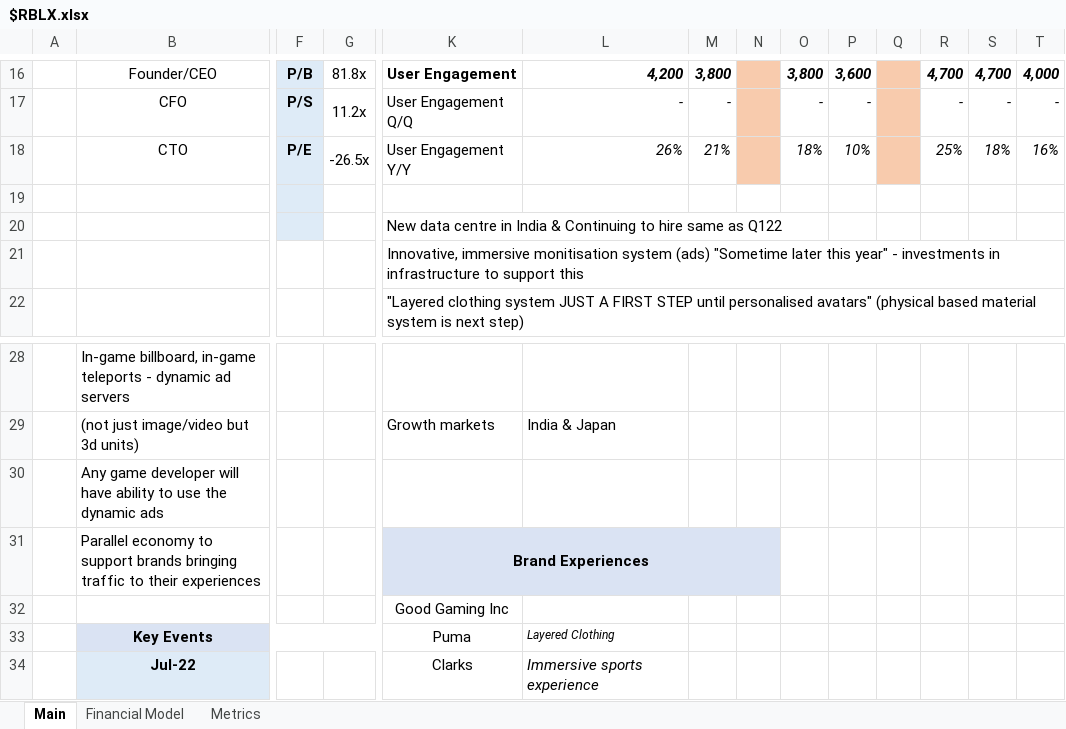
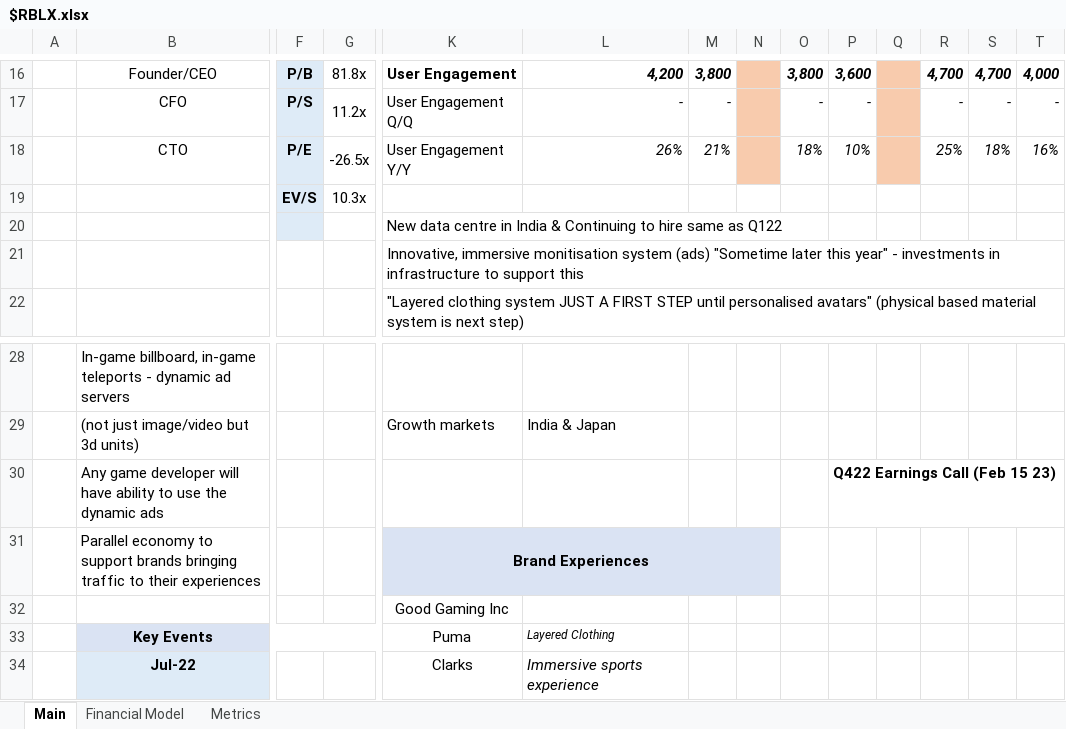
Before and after one commit to Charlie-Hill/Financial-Models, an Excel workbook: $RBLX.xlsx, sheet Main, drawn as a sheet; only a part is shown, gaps mark what is left out; values as stored, in another font and other column widths than the file's, no borders; charts and pictures not drawn; rows hold the shown columns only; the diff names each change by its address in the sheet, - before the commit and + after, or states it on an @@ line.

```diff
--- a/$RBLX.xlsx (sheet Main)
+++ b/$RBLX.xlsx (sheet Main)
-row 19: (empty)
+row 19:  |  | EV/S | 10.3x
-P30: (empty)
+P30: Q422 Earnings Call (Feb 15 23)
```
Also changed, not shown: sheet Metrics, sheet Financial Model, formulas that keep their value, charts or pictures.
